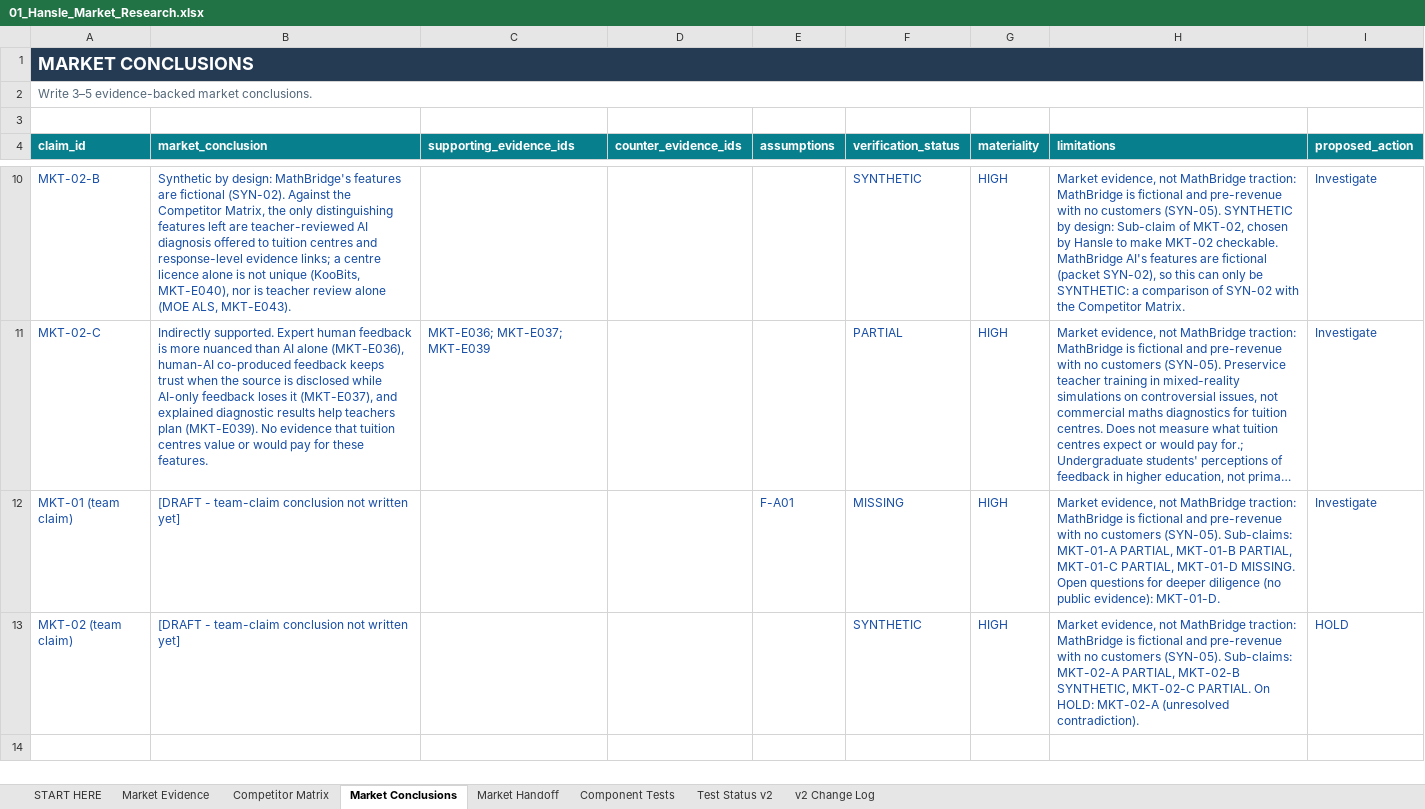
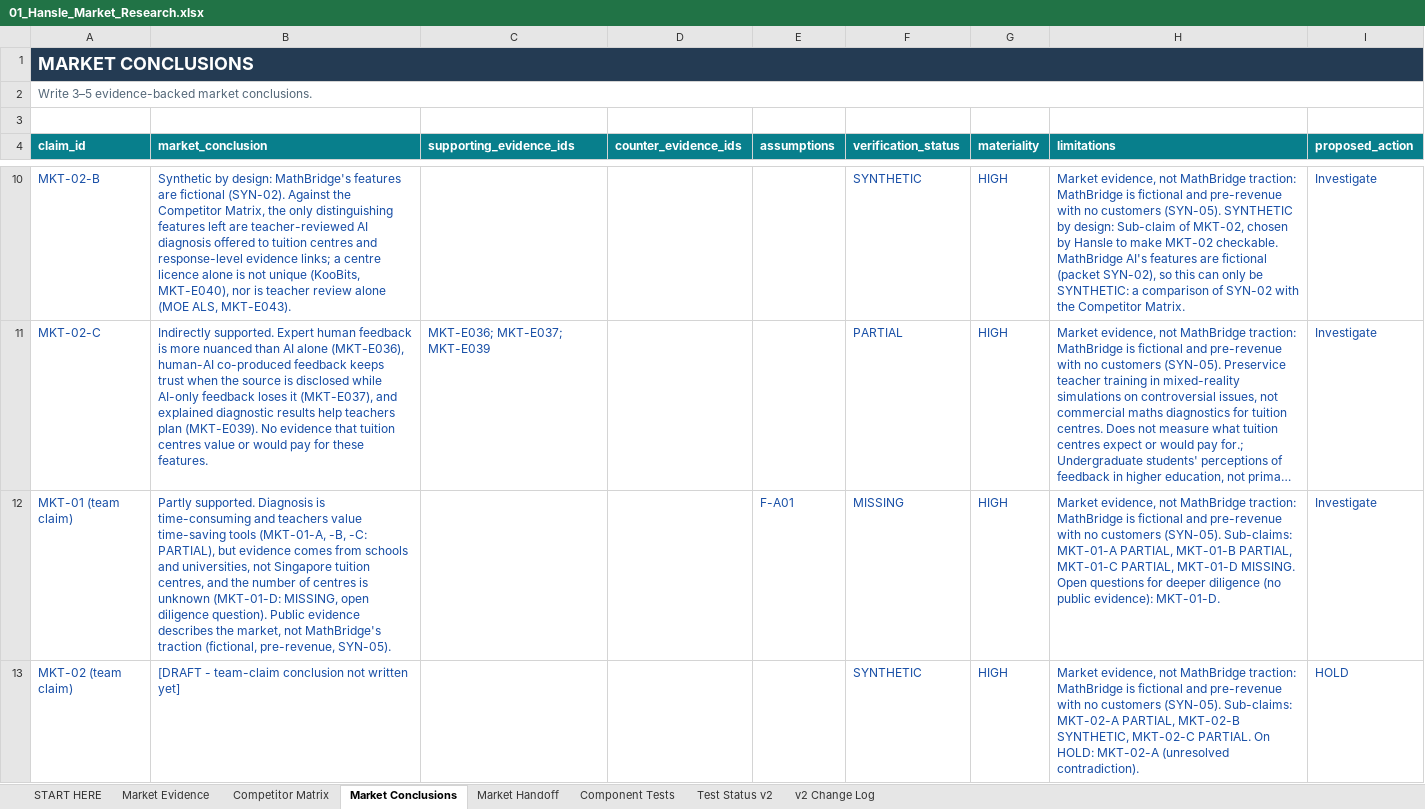
Before and after one commit to hanslelee/research-market-dump, an Excel workbook: market/out/01_Hansle_Market_Research.xlsx, sheet Market Conclusions, drawn as a sheet; only a part is shown, gaps mark what is left out; long unchanged cells end in …; values as stored, in another font and other column widths than the file's, no borders; the diff names each change by its address in the sheet, - before the commit and + after, or states it on an @@ line.

```diff
--- a/market/out/01_Hansle_Market_Research.xlsx (sheet Market Conclusions)
+++ b/market/out/01_Hansle_Market_Research.xlsx (sheet Market Conclusions)
-B12 (market_conclusion): [DRAFT - team-claim conclusion not written yet]
+B12 (market_conclusion): Partly supported. Diagnosis is time-consuming and teachers value time-saving tools (MKT-01-A, -B, -C: PARTIAL), but evidence comes from schools and universities, not Singapore tuition centres, and the number of centres is unknown (MKT-01-D: MISSING, open diligence question). Public evidence describes the market, not MathBridge's traction (fictional, pre-revenue, SYN-05).
```
Also changed, not shown: sheet Market Handoff, 4 other files.
